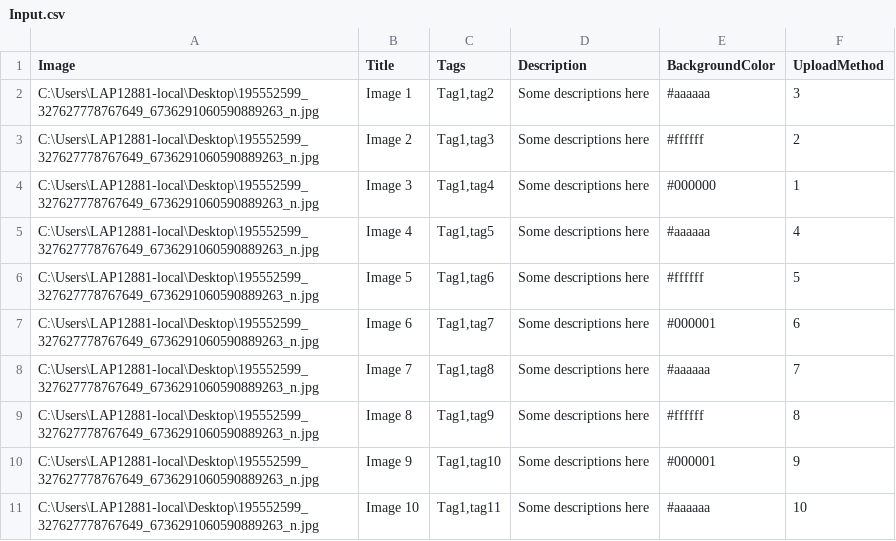
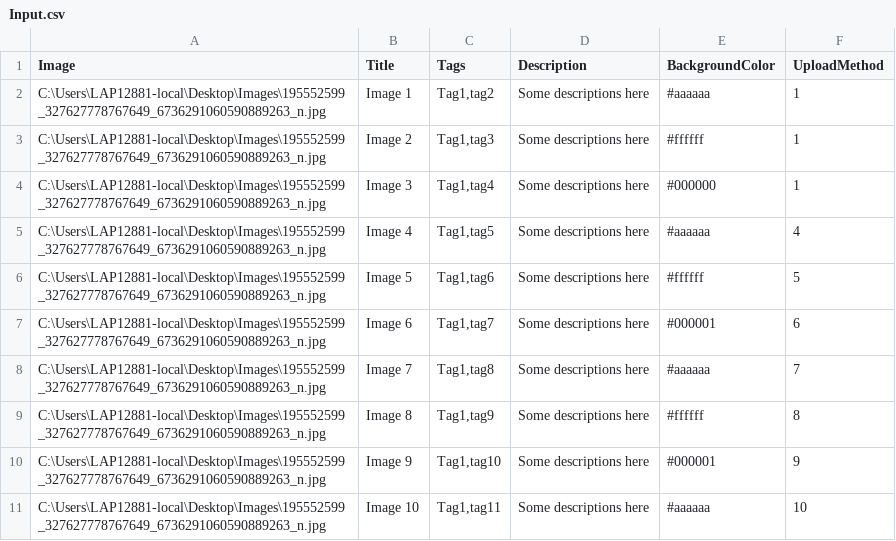
Before and after one commit to baovit72/autoredbubblev2, a CSV file: Input.csv, drawn as a sheet.

```diff
--- a/Input.csv
+++ b/Input.csv
@@ -1,11 +1,11 @@
 Image,Title,Tags,Description,BackgroundColor,UploadMethod
-C:\Users\LAP12881-local\Desktop\195552599_327627778767649_6736291060590889263_n.jpg,Image 1,"Tag1,tag2",Some descriptions here,#aaaaaa,3
-C:\Users\LAP12881-local\Desktop\195552599_327627778767649_6736291060590889263_n.jpg,Image 2,"Tag1,tag3",Some descriptions here,#ffffff,2
-C:\Users\LAP12881-local\Desktop\195552599_327627778767649_6736291060590889263_n.jpg,Image 3,"Tag1,tag4",Some descriptions here,#000000,1
-C:\Users\LAP12881-local\Desktop\195552599_327627778767649_6736291060590889263_n.jpg,Image 4,"Tag1,tag5",Some descriptions here,#aaaaaa,4
-C:\Users\LAP12881-local\Desktop\195552599_327627778767649_6736291060590889263_n.jpg,Image 5,"Tag1,tag6",Some descriptions here,#ffffff,5
-C:\Users\LAP12881-local\Desktop\195552599_327627778767649_6736291060590889263_n.jpg,Image 6,"Tag1,tag7",Some descriptions here,#000001,6
-C:\Users\LAP12881-local\Desktop\195552599_327627778767649_6736291060590889263_n.jpg,Image 7,"Tag1,tag8",Some descriptions here,#aaaaaa,7
-C:\Users\LAP12881-local\Desktop\195552599_327627778767649_6736291060590889263_n.jpg,Image 8,"Tag1,tag9",Some descriptions here,#ffffff,8
-C:\Users\LAP12881-local\Desktop\195552599_327627778767649_6736291060590889263_n.jpg,Image 9,"Tag1,tag10",Some descriptions here,#000001,9
-C:\Users\LAP12881-local\Desktop\195552599_327627778767649_6736291060590889263_n.jpg,Image 10,"Tag1,tag11",Some descriptions here,#aaaaaa,10
+C:\Users\LAP12881-local\Desktop\Images\195552599_327627778767649_6736291060590889263_n.jpg,Image 1,"Tag1,tag2",Some descriptions here,#aaaaaa,1
+C:\Users\LAP12881-local\Desktop\Images\195552599_327627778767649_6736291060590889263_n.jpg,Image 2,"Tag1,tag3",Some descriptions here,#ffffff,1
+C:\Users\LAP12881-local\Desktop\Images\195552599_327627778767649_6736291060590889263_n.jpg,Image 3,"Tag1,tag4",Some descriptions here,#000000,1
+C:\Users\LAP12881-local\Desktop\Images\195552599_327627778767649_6736291060590889263_n.jpg,Image 4,"Tag1,tag5",Some descriptions here,#aaaaaa,4
+C:\Users\LAP12881-local\Desktop\Images\195552599_327627778767649_6736291060590889263_n.jpg,Image 5,"Tag1,tag6",Some descriptions here,#ffffff,5
+C:\Users\LAP12881-local\Desktop\Images\195552599_327627778767649_6736291060590889263_n.jpg,Image 6,"Tag1,tag7",Some descriptions here,#000001,6
+C:\Users\LAP12881-local\Desktop\Images\195552599_327627778767649_6736291060590889263_n.jpg,Image 7,"Tag1,tag8",Some descriptions here,#aaaaaa,7
+C:\Users\LAP12881-local\Desktop\Images\195552599_327627778767649_6736291060590889263_n.jpg,Image 8,"Tag1,tag9",Some descriptions here,#ffffff,8
+C:\Users\LAP12881-local\Desktop\Images\195552599_327627778767649_6736291060590889263_n.jpg,Image 9,"Tag1,tag10",Some descriptions here,#000001,9
+C:\Users\LAP12881-local\Desktop\Images\195552599_327627778767649_6736291060590889263_n.jpg,Image 10,"Tag1,tag11",Some descriptions here,#aaaaaa,10
```
Also changed, not shown: 1 other file.
